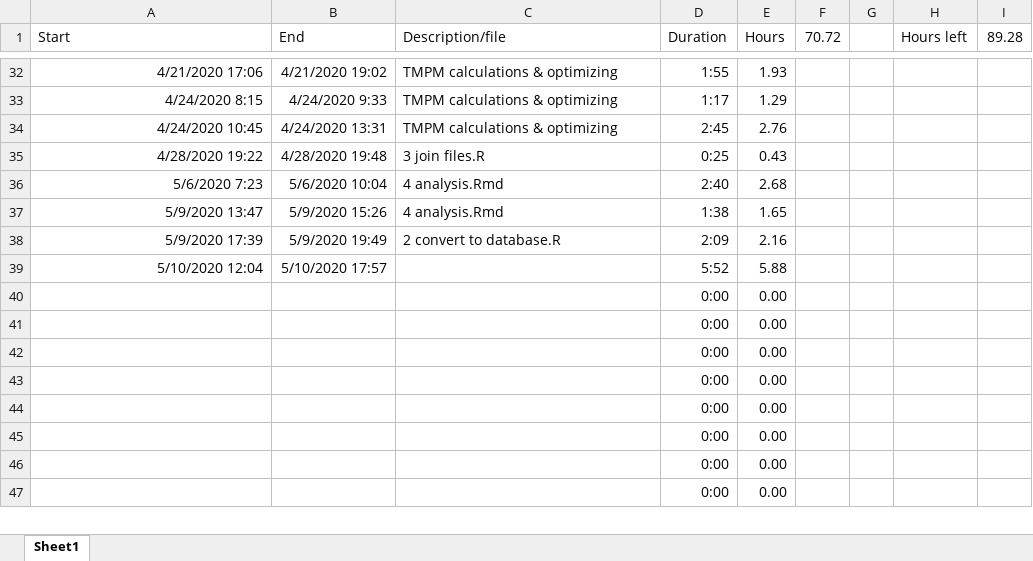
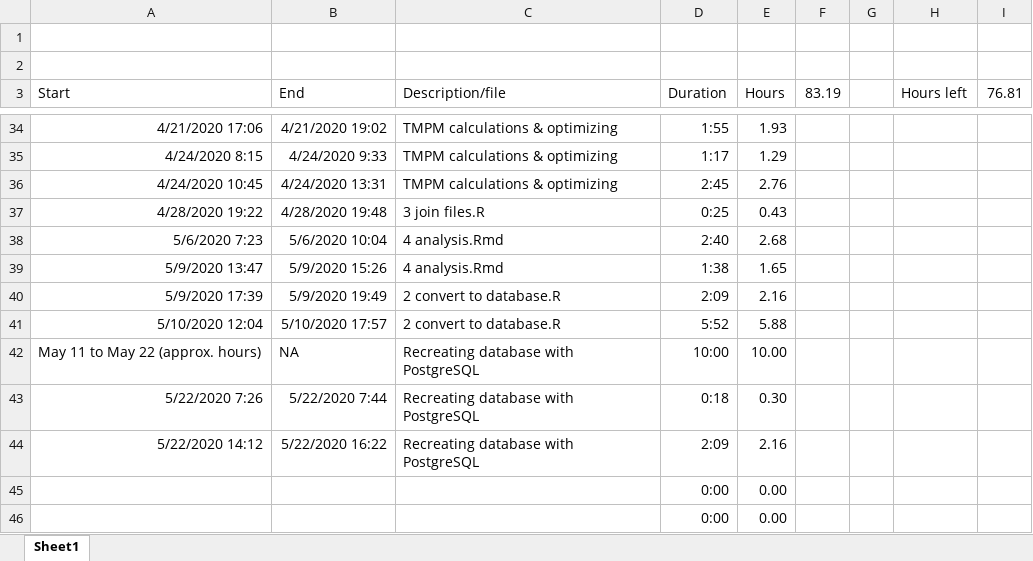
Before and after one commit to jrf1111/Elders-Playing-Like-Children, an Excel workbook: Hours tracker.xlsm, sheet Sheet1, drawn as a sheet; only a part is shown, gaps mark what is left out; the shorter side is filled out with more unchanged rows; values as stored, in another font and other column widths than the file's, no borders; charts and pictures not drawn; removed rows and columns are numbered as before the commit, all else as after; the diff names each change by its address in the sheet, - before the commit and + after, or states it on an @@ line.

```diff
--- a/Hours tracker.xlsm (sheet Sheet1)
+++ b/Hours tracker.xlsm (sheet Sheet1)
+row 1: (empty)
+row 2: (empty)
-F3: 70.72
+F3: 83.19
-I3: 89.28
+I3: 76.81
-C41 (Description/file): (empty)
+C41 (Description/file): 2 convert to database.R
-row 40:  |  |  | 0:00 | 0.00
-row 41:  |  |  | 0:00 | 0.00
-row 42:  |  |  | 0:00 | 0.00
+row 42: May 11 to May 22 (approx. hours) | NA | Recreating database with PostgreSQL | 10:00 | 10.00
+row 43: 5/22/2020 7:26 | 5/22/2020 7:44 | Recreating database with PostgreSQL | 0:18 | 0.30
+row 44: 5/22/2020 14:12 | 5/22/2020 16:22 | Recreating database with PostgreSQL | 2:09 | 2.16
```
Also changed, not shown: formulas that keep their value, charts or pictures, 2 other files.
